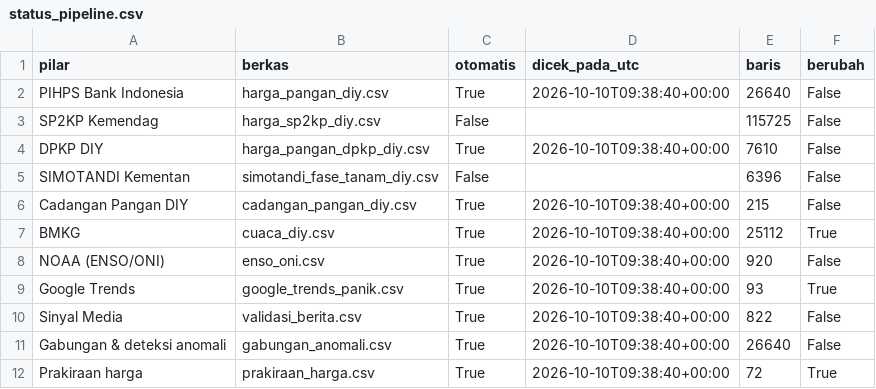
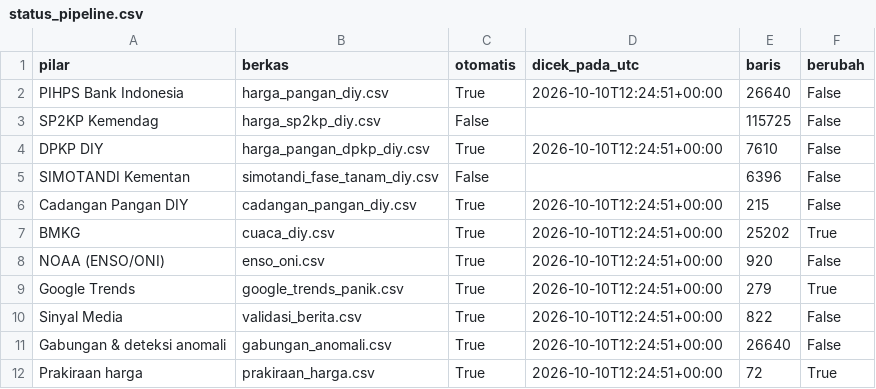
Before and after one commit to mrafiraamadhan/sigap-pangan-diy, a CSV file: data/status_pipeline.csv, drawn as a sheet.

```diff
--- a/data/status_pipeline.csv
+++ b/data/status_pipeline.csv
@@ -1,12 +1,12 @@
 pilar,berkas,otomatis,dicek_pada_utc,baris,berubah
-PIHPS Bank Indonesia,harga_pangan_diy.csv,True,2026-10-10T09:38:40+00:00,26640,False
+PIHPS Bank Indonesia,harga_pangan_diy.csv,True,2026-10-10T12:24:51+00:00,26640,False
 SP2KP Kemendag,harga_sp2kp_diy.csv,False,,115725,False
-DPKP DIY,harga_pangan_dpkp_diy.csv,True,2026-10-10T09:38:40+00:00,7610,False
+DPKP DIY,harga_pangan_dpkp_diy.csv,True,2026-10-10T12:24:51+00:00,7610,False
 SIMOTANDI Kementan,simotandi_fase_tanam_diy.csv,False,,6396,False
-Cadangan Pangan DIY,cadangan_pangan_diy.csv,True,2026-10-10T09:38:40+00:00,215,False
-BMKG,cuaca_diy.csv,True,2026-10-10T09:38:40+00:00,25112,True
-NOAA (ENSO/ONI),enso_oni.csv,True,2026-10-10T09:38:40+00:00,920,False
-Google Trends,google_trends_panik.csv,True,2026-10-10T09:38:40+00:00,93,True
-Sinyal Media,validasi_berita.csv,True,2026-10-10T09:38:40+00:00,822,False
-Gabungan & deteksi anomali,gabungan_anomali.csv,True,2026-10-10T09:38:40+00:00,26640,False
-Prakiraan harga,prakiraan_harga.csv,True,2026-10-10T09:38:40+00:00,72,True
+Cadangan Pangan DIY,cadangan_pangan_diy.csv,True,2026-10-10T12:24:51+00:00,215,False
+BMKG,cuaca_diy.csv,True,2026-10-10T12:24:51+00:00,25202,True
+NOAA (ENSO/ONI),enso_oni.csv,True,2026-10-10T12:24:51+00:00,920,False
+Google Trends,google_trends_panik.csv,True,2026-10-10T12:24:51+00:00,279,True
+Sinyal Media,validasi_berita.csv,True,2026-10-10T12:24:51+00:00,822,False
+Gabungan & deteksi anomali,gabungan_anomali.csv,True,2026-10-10T12:24:51+00:00,26640,False
+Prakiraan harga,prakiraan_harga.csv,True,2026-10-10T12:24:51+00:00,72,True
```
Also changed, not shown: data/cadangan_pangan_seri.csv, data/curah_hujan_bulanan_diy.csv, 11 other files.
